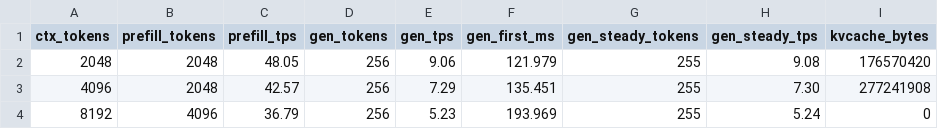
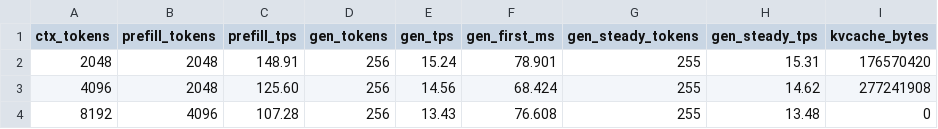
Before and after one commit to devteapot/ds4, a CSV file: speed-bench/laguna_s21_gb10.csv, drawn as a sheet.

Commit message:
Optimize Laguna CUDA prefill and decode

```diff
--- a/speed-bench/laguna_s21_gb10.csv
+++ b/speed-bench/laguna_s21_gb10.csv
@@ -1,4 +1,4 @@
 ctx_tokens,prefill_tokens,prefill_tps,gen_tokens,gen_tps,gen_first_ms,gen_steady_tokens,gen_steady_tps,kvcache_bytes
-2048,2048,48.05,256,9.06,121.979,255,9.08,176570420
-4096,2048,42.57,256,7.29,135.451,255,7.30,277241908
-8192,4096,36.79,256,5.23,193.969,255,5.24,0
+2048,2048,148.91,256,15.24,78.901,255,15.31,176570420
+4096,2048,125.60,256,14.56,68.424,255,14.62,277241908
+8192,4096,107.28,256,13.43,76.608,255,13.48,0
```
Also changed, not shown: 4 other files.
